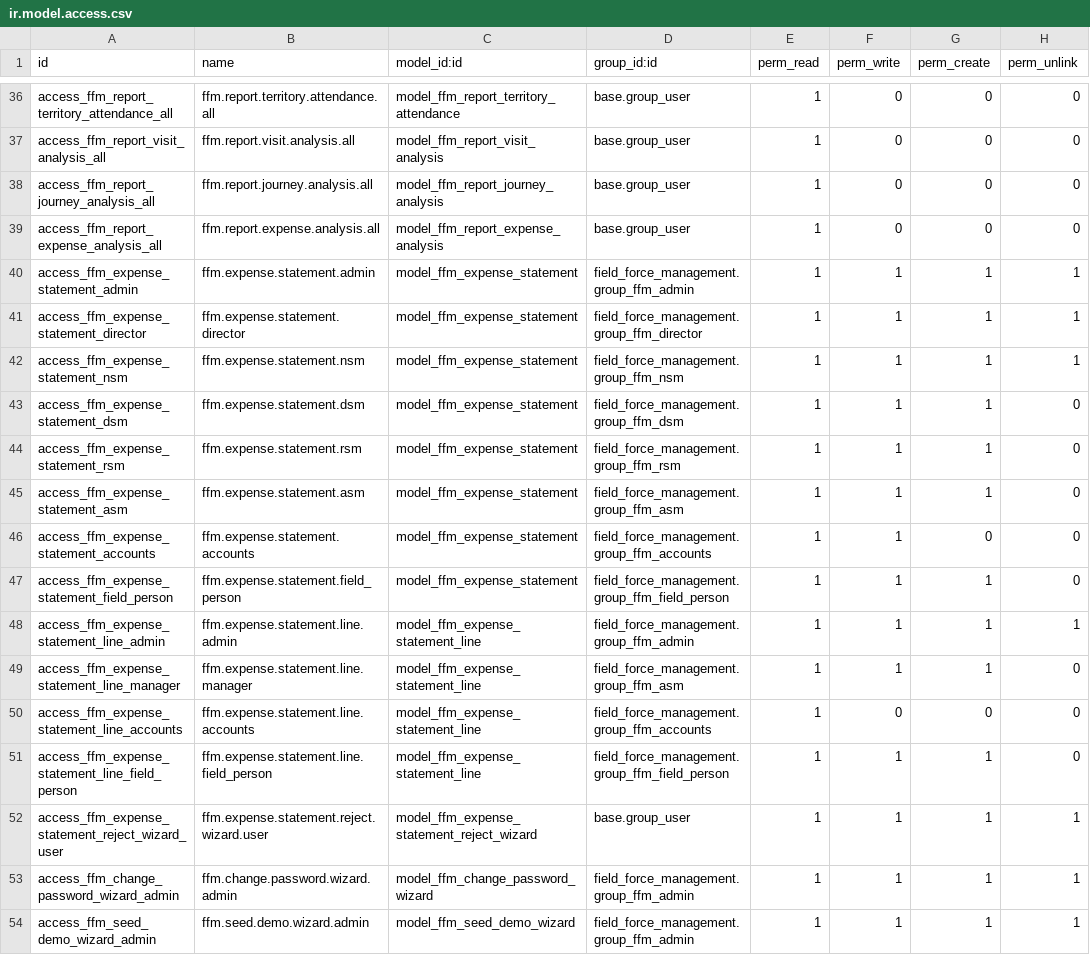
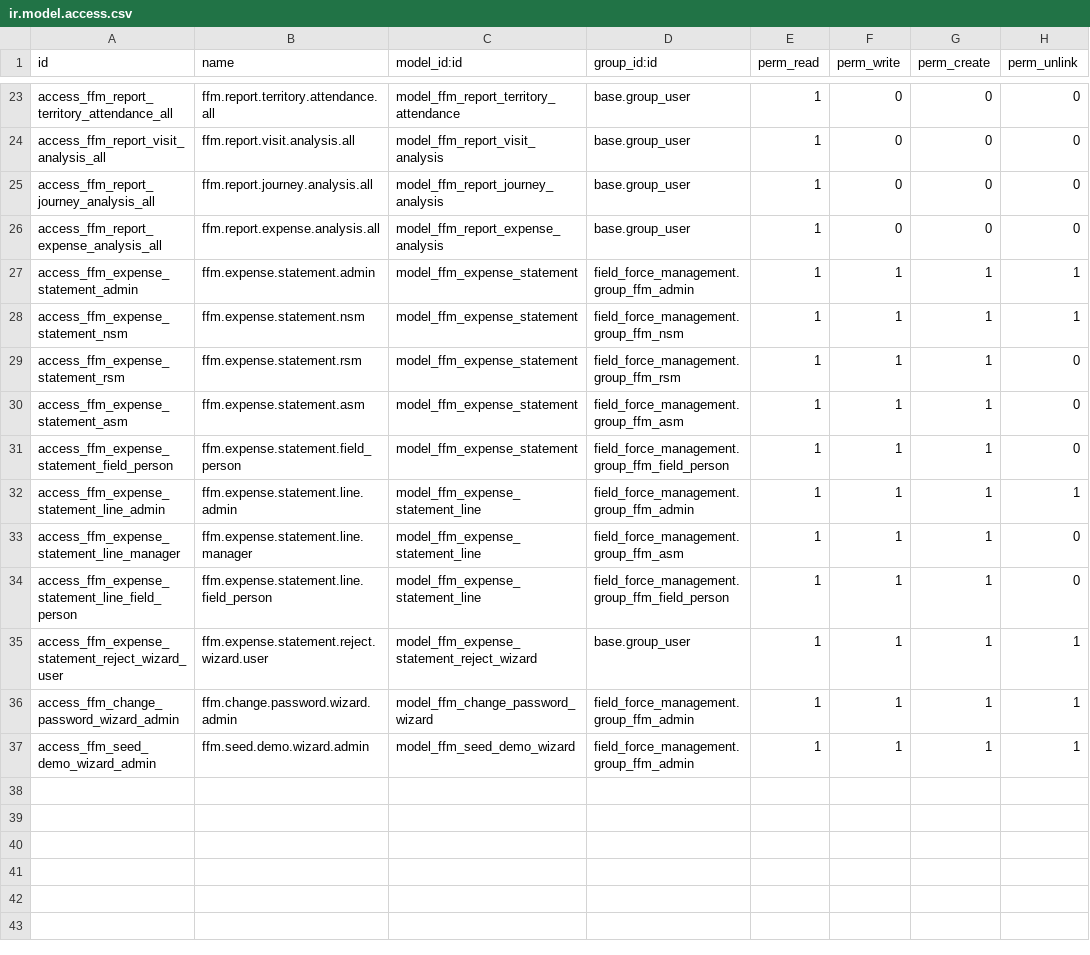
Before and after one commit to Arafath-Abir/field_force, a CSV file: extra_addons/ffm_daily_report/security/ir.model.access.csv, drawn as a sheet; only a part is shown, gaps mark what is left out; the diff covers the shown part only.

```diff
--- a/extra_addons/ffm_daily_report/security/ir.model.access.csv
+++ b/extra_addons/ffm_daily_report/security/ir.model.access.csv
@@ -40,8 +27,5 @@ access_ffm_report_expense_analysis_all,ffm.report.expense.analysis.all,model_ffm
 access_ffm_expense_statement_admin,ffm.expense.statement.admin,model_ffm_expense_statement,field_force_management.group_ffm_admin,1,1,1,1
-access_ffm_expense_statement_director,ffm.expense.statement.director,model_ffm_expense_statement,field_force_management.group_ffm_director,1,1,1,1
 access_ffm_expense_statement_nsm,ffm.expense.statement.nsm,model_ffm_expense_statement,field_force_management.group_ffm_nsm,1,1,1,1
-access_ffm_expense_statement_dsm,ffm.expense.statement.dsm,model_ffm_expense_statement,field_force_management.group_ffm_dsm,1,1,1,0
 access_ffm_expense_statement_rsm,ffm.expense.statement.rsm,model_ffm_expense_statement,field_force_management.group_ffm_rsm,1,1,1,0
 access_ffm_expense_statement_asm,ffm.expense.statement.asm,model_ffm_expense_statement,field_force_management.group_ffm_asm,1,1,1,0
-access_ffm_expense_statement_accounts,ffm.expense.statement.accounts,model_ffm_expense_statement,field_force_management.group_ffm_accounts,1,1,0,0
 access_ffm_expense_statement_field_person,ffm.expense.statement.field_person,model_ffm_expense_statement,field_force_management.group_ffm_field_person,1,1,1,0
@@ -49,3 +33,2 @@ access_ffm_expense_statement_line_admin,ffm.expense.statement.line.admin,model_f
 access_ffm_expense_statement_line_manager,ffm.expense.statement.line.manager,model_ffm_expense_statement_line,field_force_management.group_ffm_asm,1,1,1,0
-access_ffm_expense_statement_line_accounts,ffm.expense.statement.line.accounts,model_ffm_expense_statement_line,field_force_management.group_ffm_accounts,1,0,0,0
 access_ffm_expense_statement_line_field_person,ffm.expense.statement.line.field_person,model_ffm_expense_statement_line,field_force_management.group_ffm_field_person,1,1,1,0
```
Also changed, not shown: 13 removed rows elsewhere in this file, security/ir.model.access.csv, 18 other files.
